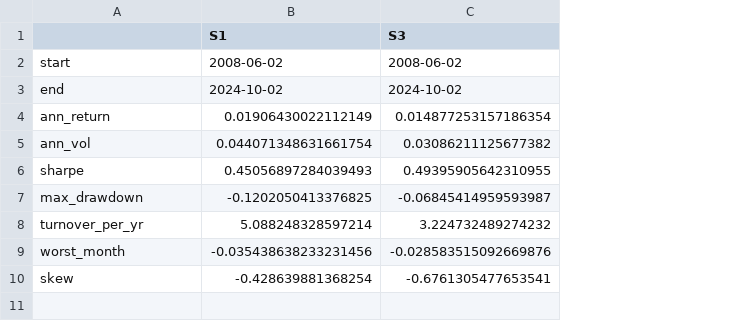
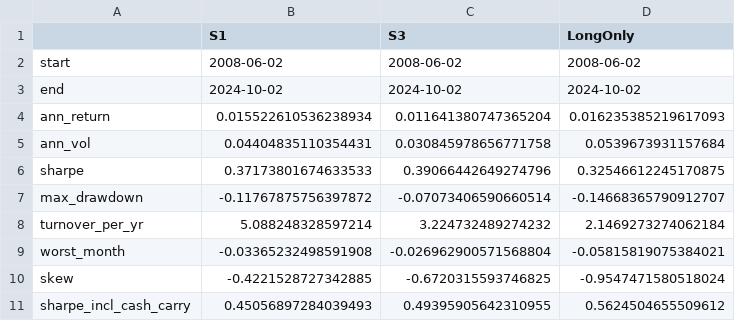
Before and after one commit to gabejsto-ops/GQH, a CSV file: results/robust_summary_IS_final.csv, drawn as a sheet; the diff names each change by its address in the sheet, - before the commit and + after, or states it on an @@ line.

```diff
--- a/results/robust_summary_IS_final.csv
+++ b/results/robust_summary_IS_final.csv
+column D (LongOnly), rows 2-10: 2008-06-02 | 2024-10-02 | 0.016235385219617093 | 0.0539673931157684 | 0.32546612245170875 | -0.14668365790912707 | 2.1469273274062184 | -0.05815819075384021 | -0.9547471580518024
-B4 (S1): 0.01906430022112149
+B4 (S1): 0.015522610536238934
-C4 (S3): 0.014877253157186354
+C4 (S3): 0.011641380747365204
-B5 (S1): 0.044071348631661754
+B5 (S1): 0.04404835110354431
-C5 (S3): 0.03086211125677382
+C5 (S3): 0.030845978656771758
-B6 (S1): 0.45056897284039493
+B6 (S1): 0.37173801674633533
-C6 (S3): 0.49395905642310955
+C6 (S3): 0.39066442649274796
-B7 (S1): -0.1202050413376825
+B7 (S1): -0.11767875756397872
-C7 (S3): -0.06845414959593987
+C7 (S3): -0.07073406590660514
-B9 (S1): -0.035438638233231456
+B9 (S1): -0.03365232498591908
-C9 (S3): -0.028583515092669876
+C9 (S3): -0.026962900571568804
-B10 (S1): -0.428639881368254
+B10 (S1): -0.4221528727342885
-C10 (S3): -0.6761305477653541
+C10 (S3): -0.6720315593746825
+row 11: sharpe_incl_cash_carry | 0.45056897284039493 | 0.49395905642310955 | 0.5624504655509612
```
Also changed, not shown: results/robust_by_year_IS_final.csv, results/robust_factor_exposure_IS_final.csv, 37 other files.
